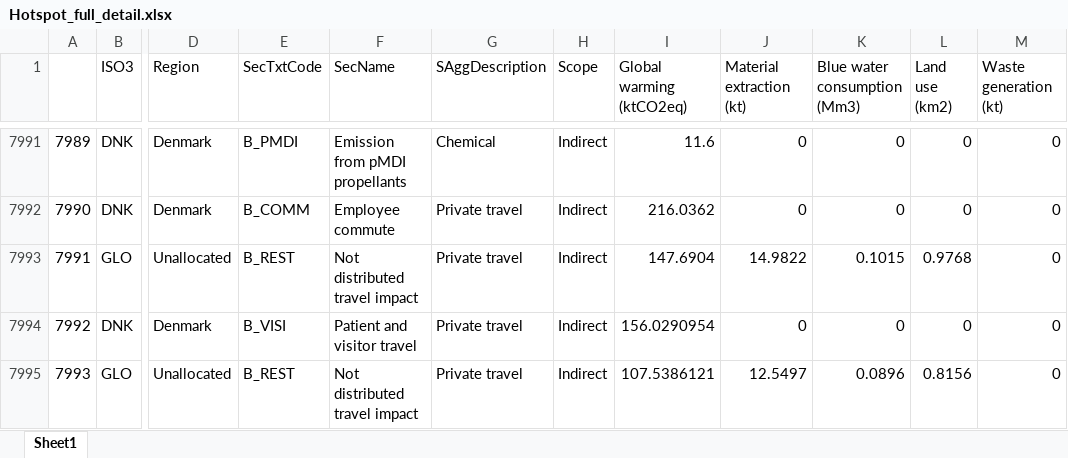
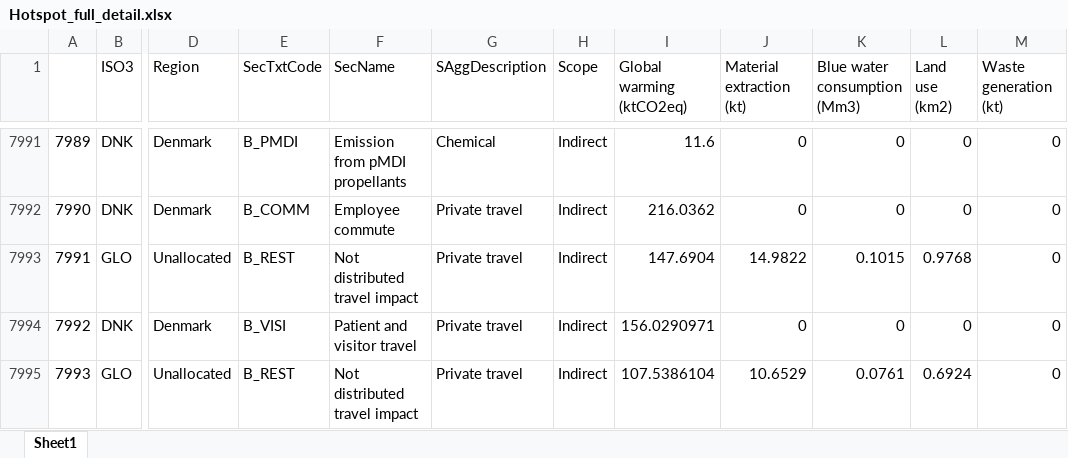
Before and after one commit to Ofir2025/envr-footprint-healthcare-Dk2025, an Excel workbook: data/gold/results/01_eriksen_replication/Hotspot_full_detail.xlsx, sheet Sheet1, drawn as a sheet; only a part is shown, gaps mark what is left out; values as stored, in another font and other column widths than the file's, no borders; the diff names each change by its address in the sheet, - before the commit and + after, or states it on an @@ line.

```diff
--- a/data/gold/results/01_eriksen_replication/Hotspot_full_detail.xlsx (sheet Sheet1)
+++ b/data/gold/results/01_eriksen_replication/Hotspot_full_detail.xlsx (sheet Sheet1)
-I7994 (Global warming (ktCO2eq)): 156.0290954
+I7994 (Global warming (ktCO2eq)): 156.0290971
-I7995 (Global warming (ktCO2eq)): 107.5386121
+I7995 (Global warming (ktCO2eq)): 107.5386104
-J7995 (Material extraction (kt)): 12.5497
+J7995 (Material extraction (kt)): 10.6529
-K7995 (Blue water consumption (Mm3)): 0.0896
+K7995 (Blue water consumption (Mm3)): 0.0761
-L7995 (Land use (km2)): 0.8156
+L7995 (Land use (km2)): 0.6924
```
Also changed, not shown: data/gold/results/01_eriksen_replication/full_results_tables.xlsx, data/gold/results/01_eriksen_replication/hotspot_analysis.xlsx, 31 other files.
